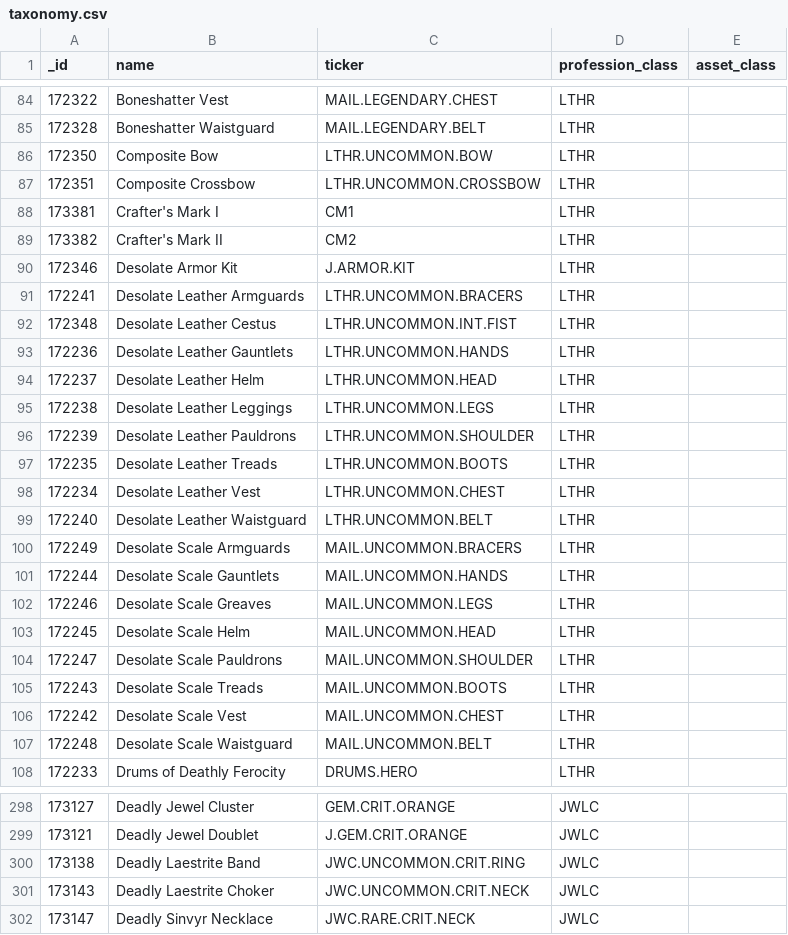
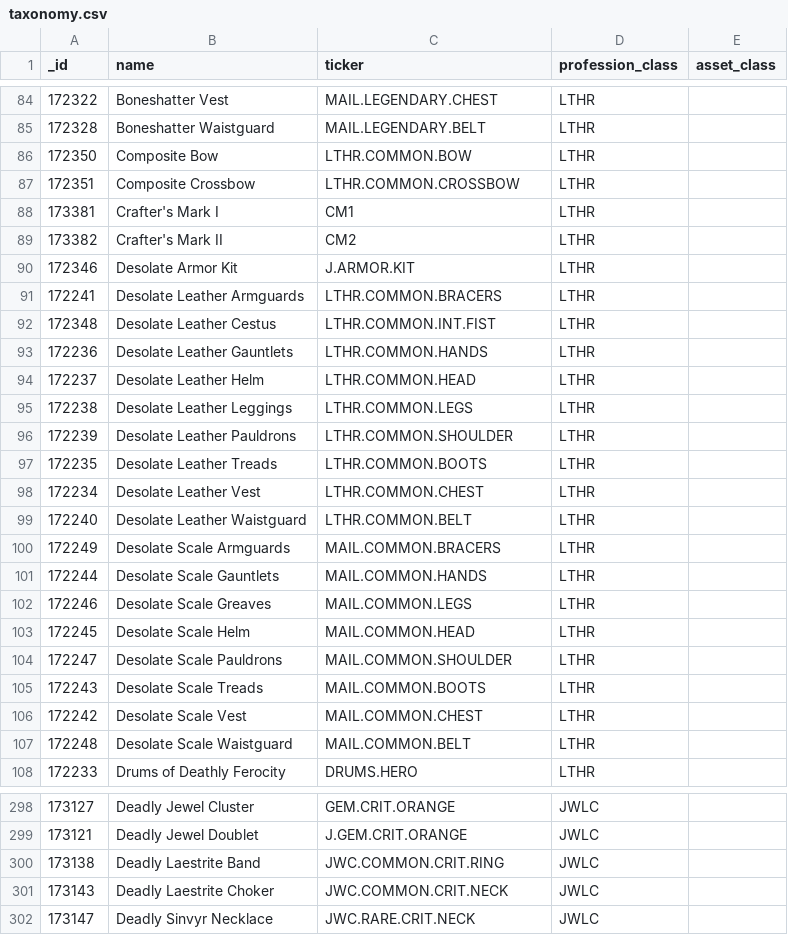
Before and after one commit to AlexZeDim/cmnw, a CSV file: uploads/taxonomy.csv, drawn as a sheet; only a part is shown, gaps mark what is left out; the diff covers the shown part only.

Commit message:
updated taxonomy UNCOMMON => COMMON

```diff
--- a/uploads/taxonomy.csv
+++ b/uploads/taxonomy.csv
@@ -85,4 +85,4 @@ _id,name,ticker,profession_class,asset_class
 172328,Boneshatter Waistguard,MAIL.LEGENDARY.BELT,LTHR,
-172350,Composite Bow,LTHR.UNCOMMON.BOW,LTHR,
-172351,Composite Crossbow,LTHR.UNCOMMON.CROSSBOW,LTHR,
+172350,Composite Bow,LTHR.COMMON.BOW,LTHR,
+172351,Composite Crossbow,LTHR.COMMON.CROSSBOW,LTHR,
 173381,Crafter's Mark I,CM1,LTHR,
@@ -90,19 +90,19 @@ _id,name,ticker,profession_class,asset_class
 172346,Desolate Armor Kit,J.ARMOR.KIT,LTHR,
-172241,Desolate Leather Armguards,LTHR.UNCOMMON.BRACERS,LTHR,
-172348,Desolate Leather Cestus,LTHR.UNCOMMON.INT.FIST,LTHR,
-172236,Desolate Leather Gauntlets,LTHR.UNCOMMON.HANDS,LTHR,
-172237,Desolate Leather Helm,LTHR.UNCOMMON.HEAD,LTHR,
-172238,Desolate Leather Leggings,LTHR.UNCOMMON.LEGS,LTHR,
-172239,Desolate Leather Pauldrons,LTHR.UNCOMMON.SHOULDER,LTHR,
-172235,Desolate Leather Treads,LTHR.UNCOMMON.BOOTS,LTHR,
-172234,Desolate Leather Vest,LTHR.UNCOMMON.CHEST,LTHR,
-172240,Desolate Leather Waistguard,LTHR.UNCOMMON.BELT,LTHR,
-172249,Desolate Scale Armguards,MAIL.UNCOMMON.BRACERS,LTHR,
-172244,Desolate Scale Gauntlets,MAIL.UNCOMMON.HANDS,LTHR,
-172246,Desolate Scale Greaves,MAIL.UNCOMMON.LEGS,LTHR,
-172245,Desolate Scale Helm,MAIL.UNCOMMON.HEAD,LTHR,
-172247,Desolate Scale Pauldrons,MAIL.UNCOMMON.SHOULDER,LTHR,
-172243,Desolate Scale Treads,MAIL.UNCOMMON.BOOTS,LTHR,
-172242,Desolate Scale Vest,MAIL.UNCOMMON.CHEST,LTHR,
-172248,Desolate Scale Waistguard,MAIL.UNCOMMON.BELT,LTHR,
+172241,Desolate Leather Armguards,LTHR.COMMON.BRACERS,LTHR,
+172348,Desolate Leather Cestus,LTHR.COMMON.INT.FIST,LTHR,
+172236,Desolate Leather Gauntlets,LTHR.COMMON.HANDS,LTHR,
+172237,Desolate Leather Helm,LTHR.COMMON.HEAD,LTHR,
+172238,Desolate Leather Leggings,LTHR.COMMON.LEGS,LTHR,
+172239,Desolate Leather Pauldrons,LTHR.COMMON.SHOULDER,LTHR,
+172235,Desolate Leather Treads,LTHR.COMMON.BOOTS,LTHR,
+172234,Desolate Leather Vest,LTHR.COMMON.CHEST,LTHR,
+172240,Desolate Leather Waistguard,LTHR.COMMON.BELT,LTHR,
+172249,Desolate Scale Armguards,MAIL.COMMON.BRACERS,LTHR,
+172244,Desolate Scale Gauntlets,MAIL.COMMON.HANDS,LTHR,
+172246,Desolate Scale Greaves,MAIL.COMMON.LEGS,LTHR,
+172245,Desolate Scale Helm,MAIL.COMMON.HEAD,LTHR,
+172247,Desolate Scale Pauldrons,MAIL.COMMON.SHOULDER,LTHR,
+172243,Desolate Scale Treads,MAIL.COMMON.BOOTS,LTHR,
+172242,Desolate Scale Vest,MAIL.COMMON.CHEST,LTHR,
+172248,Desolate Scale Waistguard,MAIL.COMMON.BELT,LTHR,
 172233,Drums of Deathly Ferocity,DRUMS.HERO,LTHR,
@@ -299,4 +299,4 @@ _id,name,ticker,profession_class,asset_class
 173121,Deadly Jewel Doublet,J.GEM.CRIT.ORANGE,JWLC,
-173138,Deadly Laestrite Band,JWC.UNCOMMON.CRIT.RING,JWLC,
-173143,Deadly Laestrite Choker,JWC.UNCOMMON.CRIT.NECK,JWLC,
+173138,Deadly Laestrite Band,JWC.COMMON.CRIT.RING,JWLC,
+173143,Deadly Laestrite Choker,JWC.COMMON.CRIT.NECK,JWLC,
 173147,Deadly Sinvyr Necklace,JWC.RARE.CRIT.NECK,JWLC,
```
Also changed, not shown: 39 edited cells elsewhere in this file.
